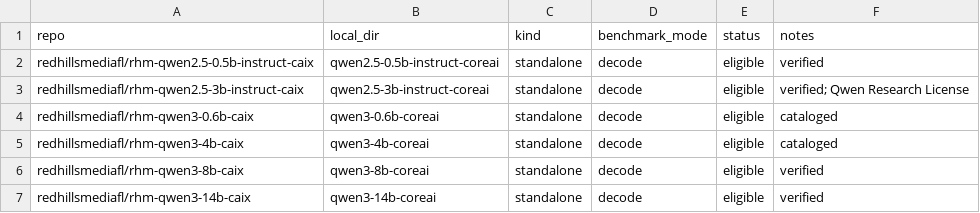
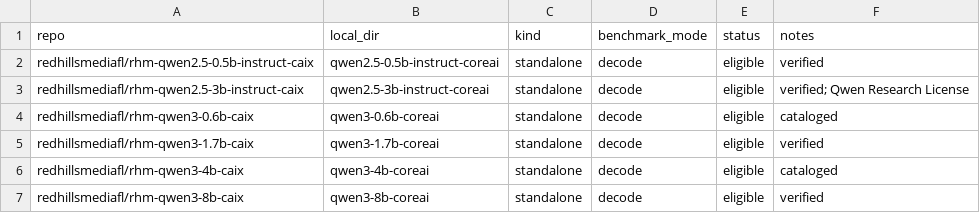
Before and after one commit to RedHillsMediaFL/caix, a TSV file: benchmarks/MANIFEST.tsv, drawn as a sheet; only a part is shown; the shorter side is filled out with more unchanged rows; the diff names each change by its address in the sheet, - before the commit and + after, or states it on an @@ line.

Commit message:
Add Qwen3 1.7B benchmark lane

```diff
--- a/benchmarks/MANIFEST.tsv
+++ b/benchmarks/MANIFEST.tsv
+row 5: redhillsmediafl/rhm-qwen3-1.7b-caix | qwen3-1.7b-coreai | standalone | decode | eligible | verified
```
